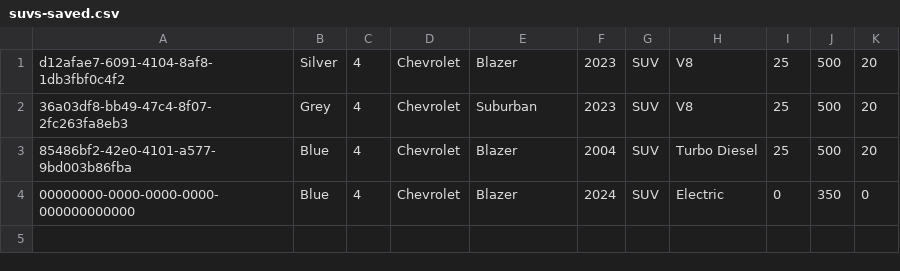
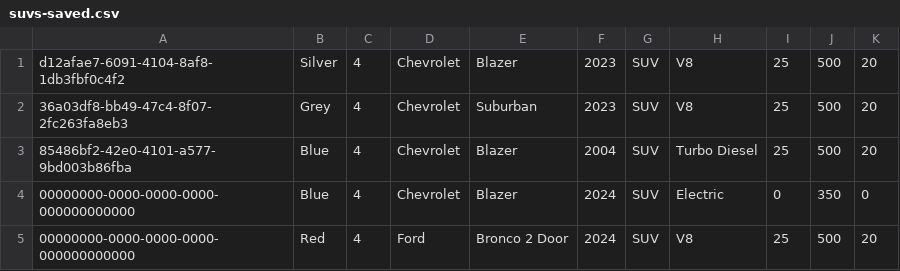
Before and after one commit to eldo88/vehicle-app, a CSV file: data/vehicle-data/suvs-saved.csv, drawn as a sheet.

```diff
--- a/data/vehicle-data/suvs-saved.csv
+++ b/data/vehicle-data/suvs-saved.csv
@@ -4 +4,2 @@ d12afae7-6091-4104-8af8-1db3fbf0c4f2,Silver,4,Chevrolet,Blazer,2023,SUV,V8,25,50
 00000000-0000-0000-0000-000000000000,Blue,4,Chevrolet,Blazer,2024,SUV,Electric,0,350,0,
+00000000-0000-0000-0000-000000000000,Red,4,Ford,Bronco 2 Door,2024,SUV,V8,25,500,20,
```
Also changed, not shown: 11 other files.
